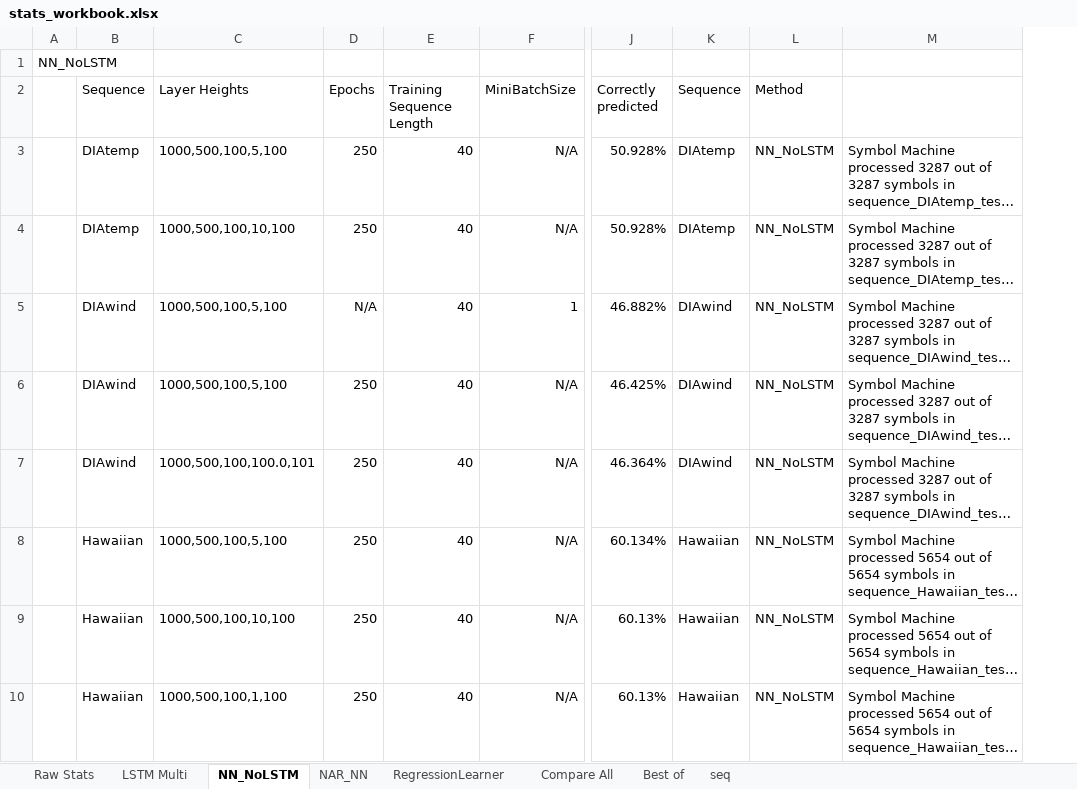
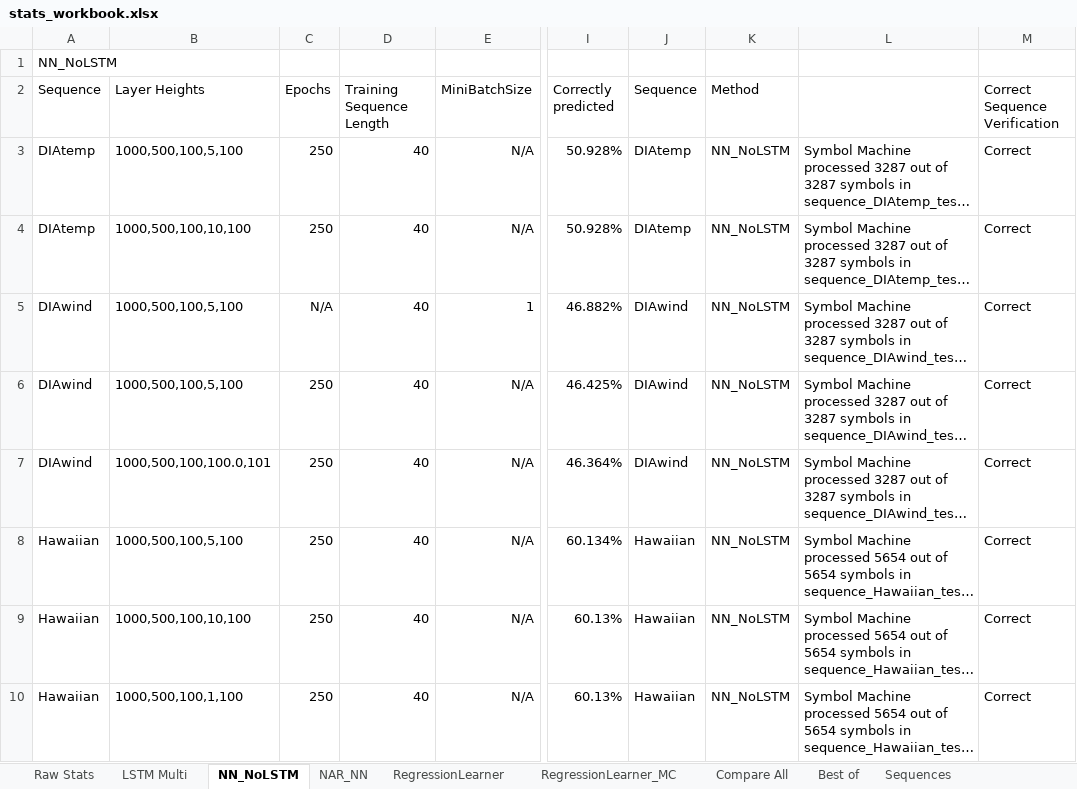
Before and after one commit to DGullicksonMines/ISSII_Group3Project, an Excel workbook: stats_workbook.xlsx, sheet NN_NoLSTM, drawn as a sheet; only a part is shown, gaps mark what is left out; long unchanged cells end in …; values as stored, in another font and other column widths than the file's, no borders; conditional formats not drawn; removed rows and columns are numbered as before the commit, all else as after; the diff names each change by its address in the sheet, - before the commit and + after, or states it on an @@ line.

```diff
--- a/stats_workbook.xlsx (sheet NN_NoLSTM)
+++ b/stats_workbook.xlsx (sheet NN_NoLSTM)
-sheet tab: seq
+sheet tab: Sequences
+sheet tab: RegressionLearner_MC
-column A, row 1: NN_NoLSTM
+column M (Correct Sequence Verification), rows 3-10: all Correct
-A1 (Sequence): (empty)
+A1 (Sequence): NN_NoLSTM
```
Also changed, not shown: sheet Compare All, sheet Best of, sheet RegressionLearner, sheet Sequences, sheet NAR_NN, sheet LSTM Multi, formulas that keep their value.
